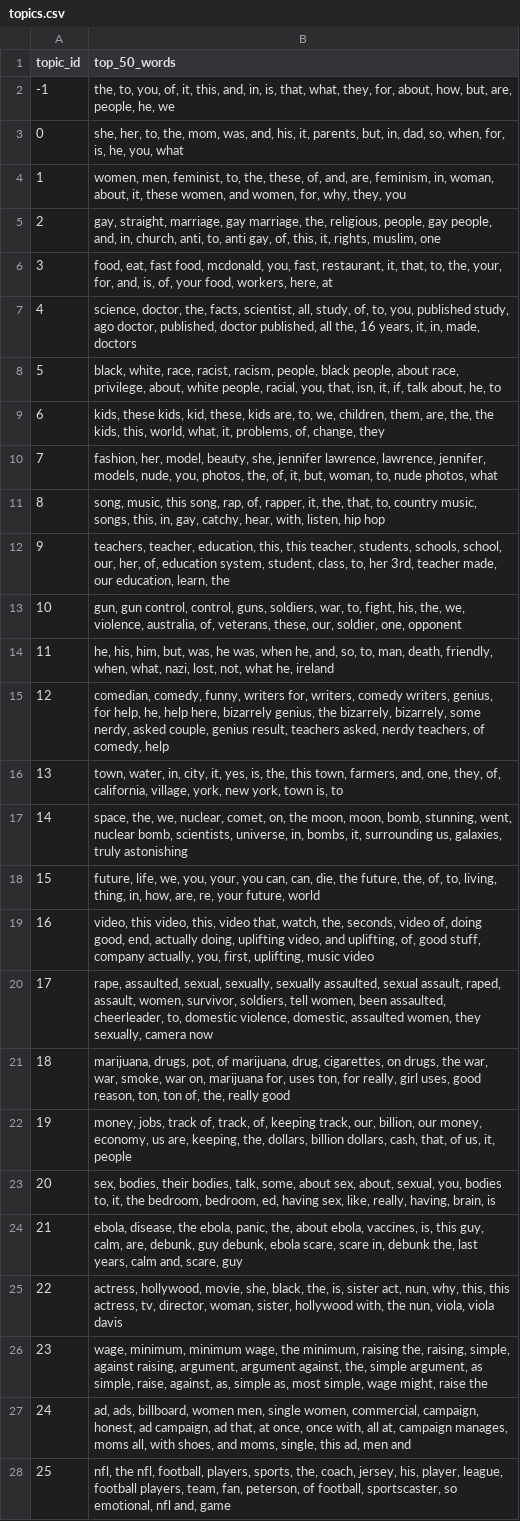
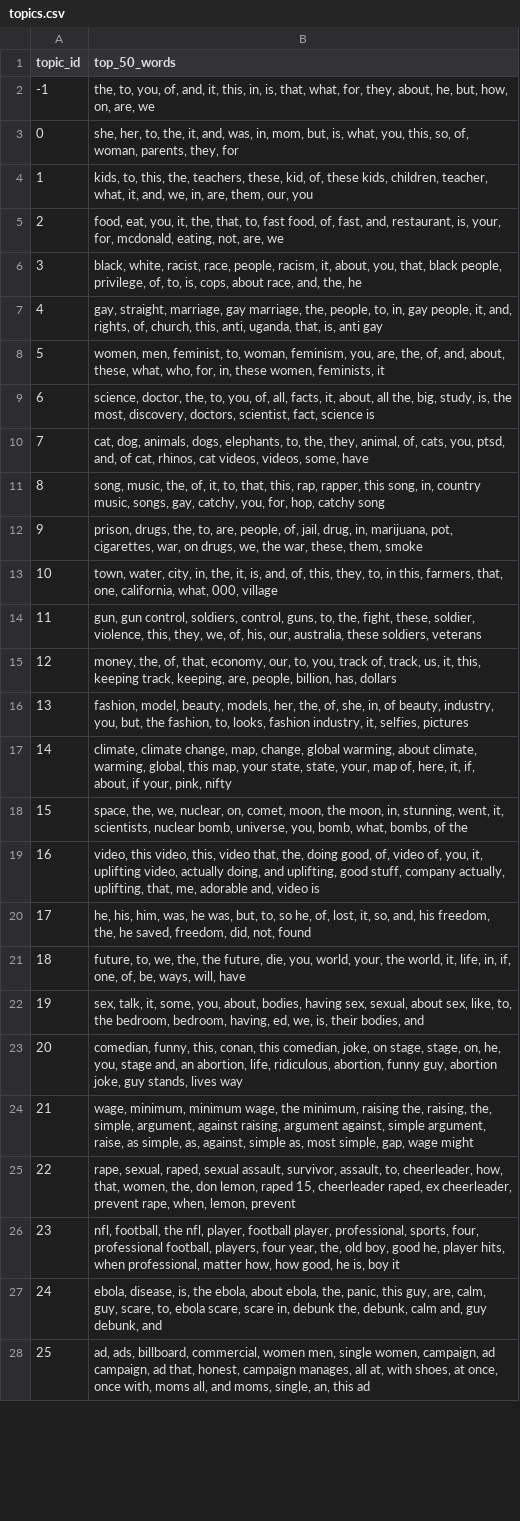
Before and after one commit to dcalabresi-umd/msml641-nlp-project, a CSV file: dataset/processed/topics.csv, drawn as a sheet; only a part is shown; the diff covers the shown part only; the diff names each change by its address in the sheet, - before the commit and + after, or states it on an @@ line.

```diff
--- a/dataset/processed/topics.csv
+++ b/dataset/processed/topics.csv
-B2 (top_50_words): …you, of, it, this, and, in, is, that, what, they, for, about, how, but, are, people, he, we
+B2 (top_50_words): …you, of, and, it, this, in, is, that, what, for, they, about, he, but, how, on, are, we
-B3 (top_50_words): …to, the, mom, was, and, his, it, parents, but, in, dad, so, when, for, is, he, you, what
+B3 (top_50_words): …to, the, it, and, was, in, mom, but, is, what, you, this, so, of, woman, parents, they, for
-B4 (top_50_words): women, men, feminist, to, the, these, of, and, are, feminism, in, woman, about, it, these women, and women, for, why, they, you
+B4 (top_50_words): kids, to, this, the, teachers, these, kid, of, these kids, children, teacher, what, it, and, we, in, are, them, our, you
-B5 (top_50_words): gay, straight, marriage, gay marriage, the, religious, people, gay people, and, in, church, anti, to, anti gay, of, this, it, rights, muslim, one
+B5 (top_50_words): food, eat, you, it, the, that, to, fast food, of, fast, and, restaurant, is, your, for, mcdonald, eating, not, are, we
-B6 (top_50_words): food, eat, fast food, mcdonald, you, fast, restaurant, it, that, to, the, your, for, and, is, of, your food, workers, here, at
+B6 (top_50_words): black, white, racist, race, people, racism, it, about, you, that, black people, privilege, of, to, is, cops, about race, and, the, he
-B7 (top_50_words): science, doctor, the, facts, scientist, all, study, of, to, you, published study, ago doctor, published, doctor published, all the, 16 years, it, in, made, doctors
+B7 (top_50_words): gay, straight, marriage, gay marriage, the, people, to, in, gay people, it, and, rights, of, church, this, anti, uganda, that, is, anti gay
-B8 (top_50_words): black, white, race, racist, racism, people, black people, about race, privilege, about, white people, racial, you, that, isn, it, if, talk about, he, to
+B8 (top_50_words): women, men, feminist, to, woman, feminism, you, are, the, of, and, about, these, what, who, for, in, these women, feminists, it
-B9 (top_50_words): kids, these kids, kid, these, kids are, to, we, children, them, are, the, the kids, this, world, what, it, problems, of, change, they
+B9 (top_50_words): science, doctor, the, to, you, of, all, facts, it, about, all the, big, study, is, the most, discovery, doctors, scientist, fact, science is
-B10 (top_50_words): fashion, her, model, beauty, she, jennifer lawrence, lawrence, jennifer, models, nude, you, photos, the, of, it, but, woman, to, nude photos, what
+B10 (top_50_words): cat, dog, animals, dogs, elephants, to, the, they, animal, of, cats, you, ptsd, and, of cat, rhinos, cat videos, videos, some, have
-B11 (top_50_words): song, music, this song, rap, of, rapper, it, the, that, to, country music, songs, this, in, gay, catchy, hear, with, listen, hip hop
+B11 (top_50_words): song, music, the, of, it, to, that, this, rap, rapper, this song, in, country music, songs, gay, catchy, you, for, hop, catchy song
-B12 (top_50_words): teachers, teacher, education, this, this teacher, students, schools, school, our, her, of, education system, student, class, to, her 3rd, teacher made, our education, learn, the
+B12 (top_50_words): prison, drugs, the, to, are, people, of, jail, drug, in, marijuana, pot, cigarettes, war, on drugs, we, the war, these, them, smoke
-B13 (top_50_words): gun, gun control, control, guns, soldiers, war, to, fight, his, the, we, violence, australia, of, veterans, these, our, soldier, one, opponent
+B13 (top_50_words): town, water, city, in, the, it, is, and, of, this, they, to, in this, farmers, that, one, california, what, 000, village
-B14 (top_50_words): he, his, him, but, was, he was, when he, and, so, to, man, death, friendly, when, what, nazi, lost, not, what he, ireland
+B14 (top_50_words): gun, gun control, soldiers, control, guns, to, the, fight, these, soldier, violence, this, they, we, of, his, our, australia, these soldiers, veterans
-B15 (top_50_words): comedian, comedy, funny, writers for, writers, comedy writers, genius, for help, he, help here, bizarrely genius, the bizarrely, bizarrely, some nerdy, asked couple, genius result, teachers asked, nerdy teachers, of comedy, help
+B15 (top_50_words): money, the, of, that, economy, our, to, you, track of, track, us, it, this, keeping track, keeping, are, people, billion, has, dollars
-B16 (top_50_words): town, water, in, city, it, yes, is, the, this town, farmers, and, one, they, of, california, village, york, new york, town is, to
+B16 (top_50_words): fashion, model, beauty, models, her, the, of, she, in, of beauty, industry, you, but, the fashion, to, looks, fashion industry, it, selfies, pictures
-B17 (top_50_words): space, the, we, nuclear, comet, on, the moon, moon, bomb, stunning, went, nuclear bomb, scientists, universe, in, bombs, it, surrounding us, galaxies, truly astonishing
+B17 (top_50_words): climate, climate change, map, change, global warming, about climate, warming, global, this map, your state, state, your, map of, here, it, if, about, if your, pink, nifty
-B18 (top_50_words): future, life, we, you, your, you can, can, die, the future, the, of, to, living, thing, in, how, are, re, your future, world
+B18 (top_50_words): space, the, we, nuclear, on, comet, moon, the moon, in, stunning, went, it, scientists, nuclear bomb, universe, you, bomb, what, bombs, of the
-B19 (top_50_words): …video that, watch, the, seconds, video of, doing good, end, actually doing, uplifting video, and uplifting, of, good stuff, company actually, you, first, uplifting, music video
+B19 (top_50_words): …video that, the, doing good, of, video of, you, it, uplifting video, actually doing, and uplifting, good stuff, company actually, uplifting, that, me, adorable and, video is
-B20 (top_50_words): rape, assaulted, sexual, sexually, sexually assaulted, sexual assault, raped, assault, women, survivor, soldiers, tell women, been assaulted, cheerleader, to, domestic violence, domestic, assaulted women, they sexually, camera now
+B20 (top_50_words): he, his, him, was, he was, but, to, so he, of, lost, it, so, and, his freedom, the, he saved, freedom, did, not, found
-B21 (top_50_words): marijuana, drugs, pot, of marijuana, drug, cigarettes, on drugs, the war, war, smoke, war on, marijuana for, uses ton, for really, girl uses, good reason, ton, ton of, the, really good
+B21 (top_50_words): future, to, we, the, the future, die, you, world, your, the world, it, life, in, if, one, of, be, ways, will, have
-B22 (top_50_words): money, jobs, track of, track, of, keeping track, our, billion, our money, economy, us are, keeping, the, dollars, billion dollars, cash, that, of us, it, people
+B22 (top_50_words): sex, talk, it, some, you, about, bodies, having sex, sexual, about sex, like, to, the bedroom, bedroom, having, ed, we, is, their bodies, and
-B23 (top_50_words): sex, bodies, their bodies, talk, some, about sex, about, sexual, you, bodies to, it, the bedroom, bedroom, ed, having sex, like, really, having, brain, is
+B23 (top_50_words): comedian, funny, this, conan, this comedian, joke, on stage, stage, on, he, you, stage and, an abortion, life, ridiculous, abortion, funny guy, abortion joke, guy stands, lives way
-B24 (top_50_words): ebola, disease, the ebola, panic, the, about ebola, vaccines, is, this guy, calm, are, debunk, guy debunk, ebola scare, scare in, debunk the, last years, calm and, scare, guy
+B24 (top_50_words): wage, minimum, minimum wage, the minimum, raising the, raising, the, simple, argument, against raising, argument against, simple argument, raise, as simple, as, against, simple as, most simple, gap, wage might
-B25 (top_50_words): actress, hollywood, movie, she, black, the, is, sister act, nun, why, this, this actress, tv, director, woman, sister, hollywood with, the nun, viola, viola davis
+B25 (top_50_words): rape, sexual, raped, sexual assault, survivor, assault, to, cheerleader, how, that, women, the, don lemon, raped 15, cheerleader raped, ex cheerleader, prevent rape, when, lemon, prevent
-B26 (top_50_words): wage, minimum, minimum wage, the minimum, raising the, raising, simple, against raising, argument, argument against, the, simple argument, as simple, raise, against, as, simple as, most simple, wage might, raise the
+B26 (top_50_words): nfl, football, the nfl, player, football player, professional, sports, four, professional football, players, four year, the, old boy, good he, player hits, when professional, matter how, how good, he is, boy it
-B27 (top_50_words): ad, ads, billboard, women men, single women, commercial, campaign, honest, ad campaign, ad that, at once, once with, all at, campaign manages, moms all, with shoes, and moms, single, this ad, men and
+B27 (top_50_words): ebola, disease, is, the ebola, about ebola, the, panic, this guy, are, calm, guy, scare, to, ebola scare, scare in, debunk the, debunk, calm and, guy debunk, and
-B28 (top_50_words): nfl, the nfl, football, players, sports, the, coach, jersey, his, player, league, football players, team, fan, peterson, of football, sportscaster, so emotional, nfl and, game
+B28 (top_50_words): ad, ads, billboard, commercial, women men, single women, campaign, ad campaign, ad that, honest, campaign manages, all at, with shoes, at once, once with, moms all, and moms, single, an, this ad
```
Also changed, not shown: 20 removed rows and 4 edited cells elsewhere in this file, 14 other files.
